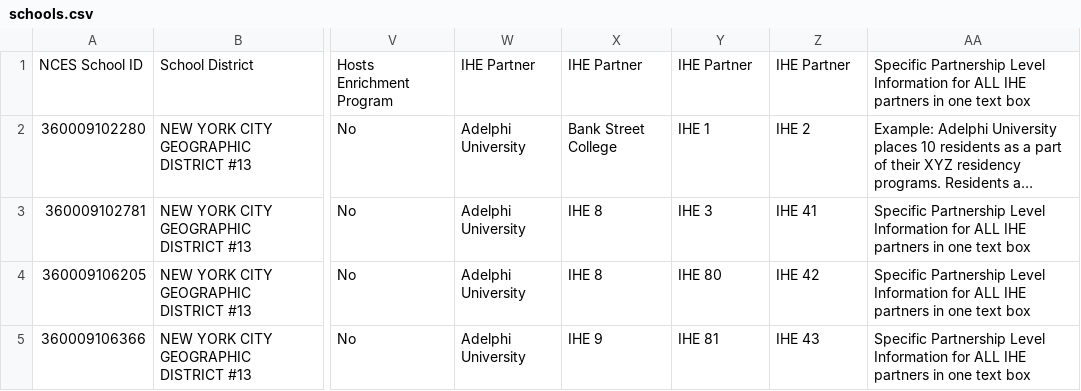
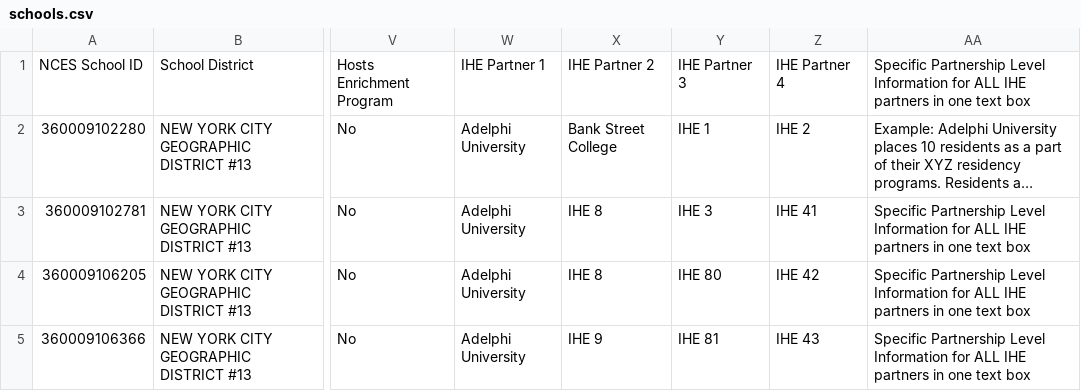
Before and after one commit to creative-alchemy/network-map, a CSV file: schools.csv, drawn as a sheet; only a part is shown, gaps mark what is left out; long unchanged cells end in …; the diff names each change by its address in the sheet, - before the commit and + after, or states it on an @@ line.

```diff
--- a/schools.csv
+++ b/schools.csv
-W1: IHE Partner
+W1: IHE Partner 1
-X1: IHE Partner
+X1: IHE Partner 2
-Y1: IHE Partner
+Y1: IHE Partner 3
-Z1: IHE Partner
+Z1: IHE Partner 4
```
Also changed, not shown: 2 other files.
